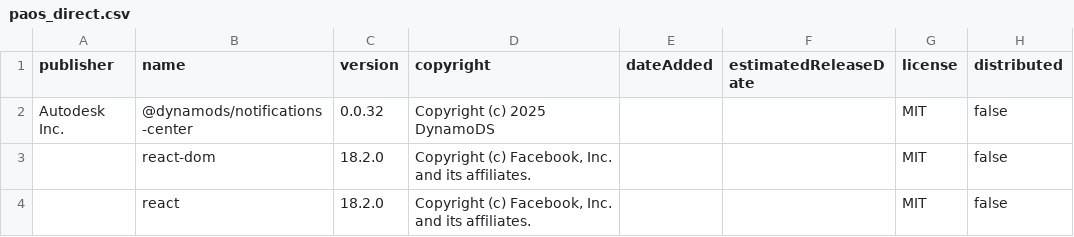
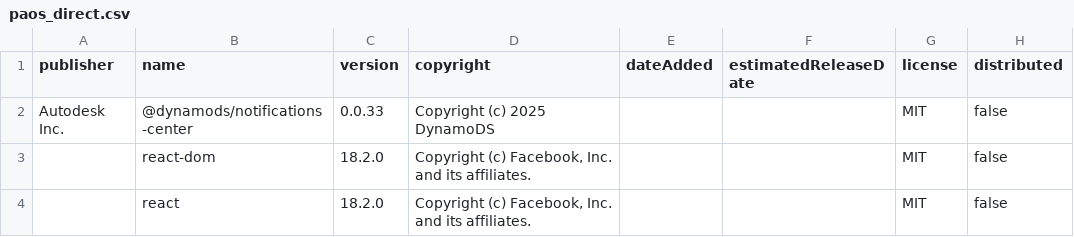
Before and after one commit to DynamoDS/NotificationCenter, a CSV file: license_output/paos_direct.csv, drawn as a sheet.

Commit message:
Update @dynamods/notifications-center to v0.0.33 in license CSVs
Bump the version of @dynamods/notifications-center from 0.0.32 to 0.0.33 in both paos_direct.csv and paos_transitive.csv to reflect the latest dependency update.

```diff
--- a/license_output/paos_direct.csv
+++ b/license_output/paos_direct.csv
@@ -1,3 +1,3 @@
 publisher,name,version,copyright,dateAdded,estimatedReleaseDate,license,distributed
-"Autodesk Inc.",@dynamods/notifications-center,"0.0.32","Copyright (c) 2025 DynamoDS","","",MIT,false
+"Autodesk Inc.",@dynamods/notifications-center,"0.0.33","Copyright (c) 2025 DynamoDS","","",MIT,false
 "",react-dom,"18.2.0","Copyright (c) Facebook, Inc. and its affiliates.","","",MIT,false
```
Also changed, not shown: license_output/paos_transitive.csv.
